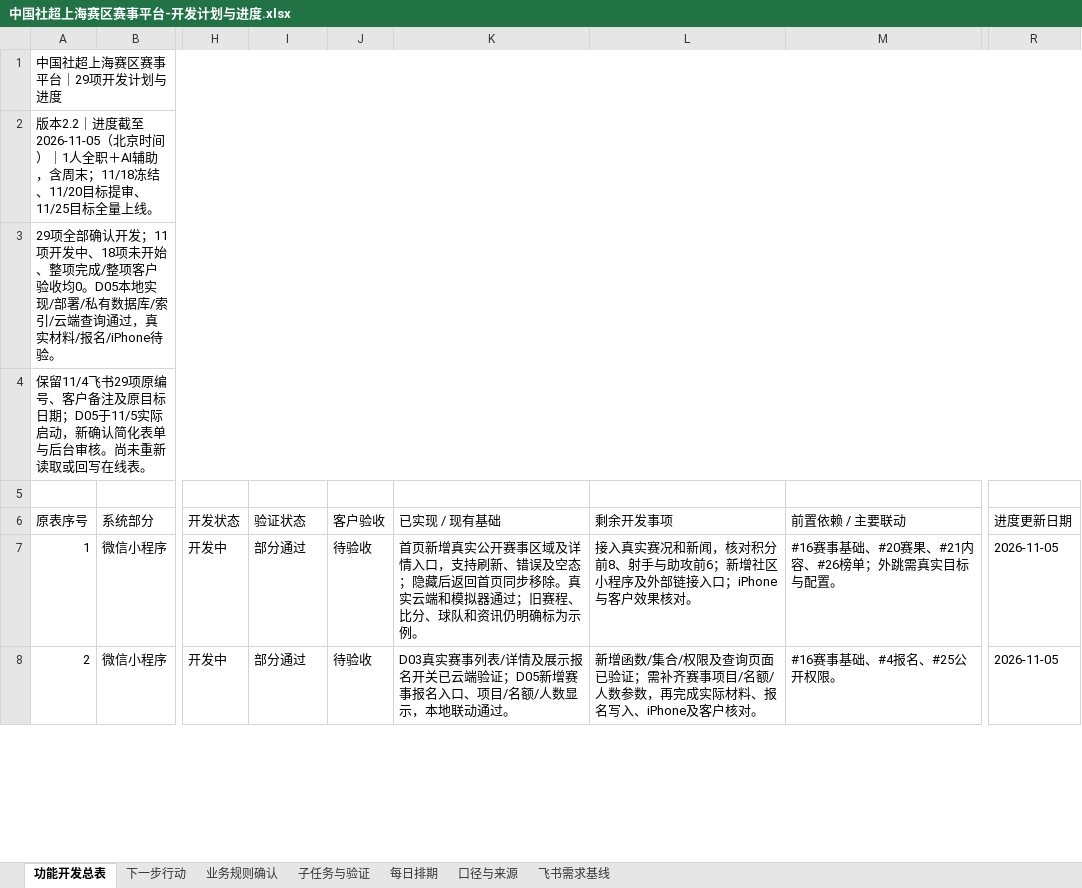
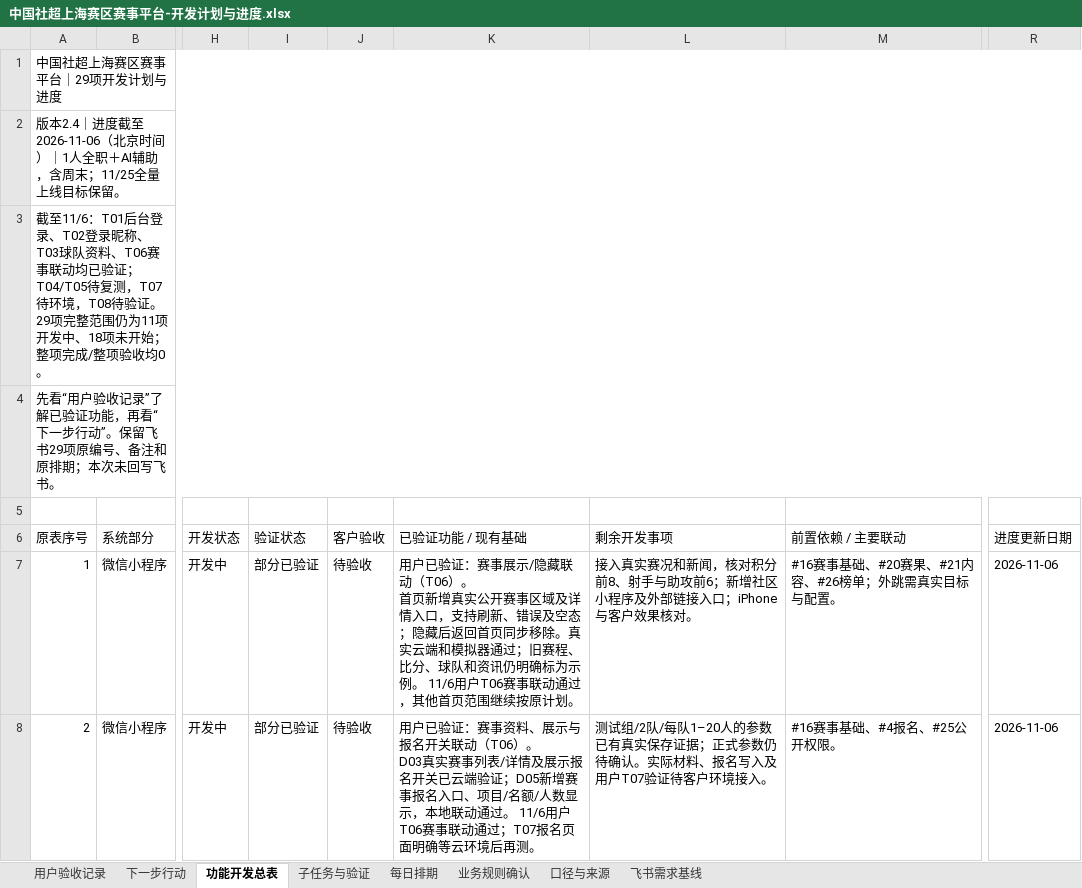
Before and after one commit to Jasper-0710/community-football, an Excel workbook: docs/中国社超上海赛区赛事平台-开发计划与进度.xlsx, sheet 功能开发总表, drawn as a sheet; only a part is shown, gaps mark what is left out; values as stored, in another font and other column widths than the file's, no cell formats; conditional formats not drawn; ↵ is a line break in a cell; the diff covers the shown part only; the diff names each change by its address in the sheet, - before the commit and + after, or states it on an @@ line.

```diff
--- a/docs/中国社超上海赛区赛事平台-开发计划与进度.xlsx (sheet 功能开发总表)
+++ b/docs/中国社超上海赛区赛事平台-开发计划与进度.xlsx (sheet 功能开发总表)
+sheet tab: 用户验收记录
@@ sheet tab order changed: 用户验收记录 | 下一步行动 | 功能开发总表 | 子任务与验证 | 每日排期 | 业务规则确认 | 口径与来源 | 飞书需求基线 @@
-A2 (原表序号): 版本2.2｜进度截至2026-11-05（北京时间）｜1人全职＋AI辅助，含周末；11/18冻结、11/20目标提审、11/25目标全量上线。
+A2 (原表序号): 版本2.4｜进度截至2026-11-06（北京时间）｜1人全职＋AI辅助，含周末；11/25全量上线目标保留。
-A3 (原表序号): 29项全部确认开发；11项开发中、18项未开始、整项完成/整项客户验收均0。D05本地实现/部署/私有数据库/索引/云端查询通过，真实材料/报名/iPhone待验。
+A3 (原表序号): 截至11/6：T01后台登录、T02登录昵称、T03球队资料、T06赛事联动均已验证；T04/T05待复测，T07待环境，T08待验证。 29项完整范围仍为11项开发中、18项未开始；整项完成/整项验收均0。
-A4 (原表序号): 保留11/4飞书29项原编号、客户备注及原目标日期；D05于11/5实际启动，新确认简化表单与后台审核。尚未重新读取或回写在线表。
+A4 (原表序号): 先看“用户验收记录”了解已验证功能，再看“下一步行动”。保留飞书29项原编号、备注和原排期；本次未回写飞书。
-K6: 已实现 / 现有基础
+K6: 已验证功能 / 现有基础
-I7:I8 (验证状态): 部分通过
+I7:I8 (验证状态): 部分已验证
-K7 (已验证功能 / 现有基础): 首页新增真实公开赛事区域及详情入口，支持刷新、错误及空态；隐藏后返回首页同步移除。真实云端和模拟器通过；旧赛程、比分、球队和资讯仍明确标为示例。
+K7 (已验证功能 / 现有基础): 用户已验证：赛事展示/隐藏联动（T06）。 ↵ 首页新增真实公开赛事区域及详情入口，支持刷新、错误及空态；隐藏后返回首页同步移除。真实云端和模拟器通过；旧赛程、比分、球队和资讯仍明确标为示例。 11/6用户T06赛事联动通过，其他首页范围继续按原计划。
-R7:R8 (进度更新日期): 2026-11-05
+R7:R8 (进度更新日期): 2026-11-06
-K8 (已验证功能 / 现有基础): D03真实赛事列表/详情及展示报名开关已云端验证；D05新增赛事报名入口、项目/名额/人数显示，本地联动通过。
+K8 (已验证功能 / 现有基础): 用户已验证：赛事资料、展示与报名开关联动（T06）。 ↵ D03真实赛事列表/详情及展示报名开关已云端验证；D05新增赛事报名入口、项目/名额/人数显示，本地联动通过。 11/6用户T06赛事联动通过；T07报名页面明确等云环境后再测。
-L8 (剩余开发事项): 新增函数/集合/权限及查询页面已验证；需补齐赛事项目/名额/人数参数，再完成实际材料、报名写入、iPhone及客户核对。
+L8 (剩余开发事项): 测试组/2队/每队1–20人的参数已有真实保存证据；正式参数仍待确认。实际材料、报名写入及用户T07验证待客户环境接入。
```
Also changed, not shown: 42 edited cells elsewhere in this sheet, sheet 下一步行动, sheet 子任务与验证, sheet 口径与来源, sheet 每日排期, sheet 业务规则确认, cell formats, 8 other files.
